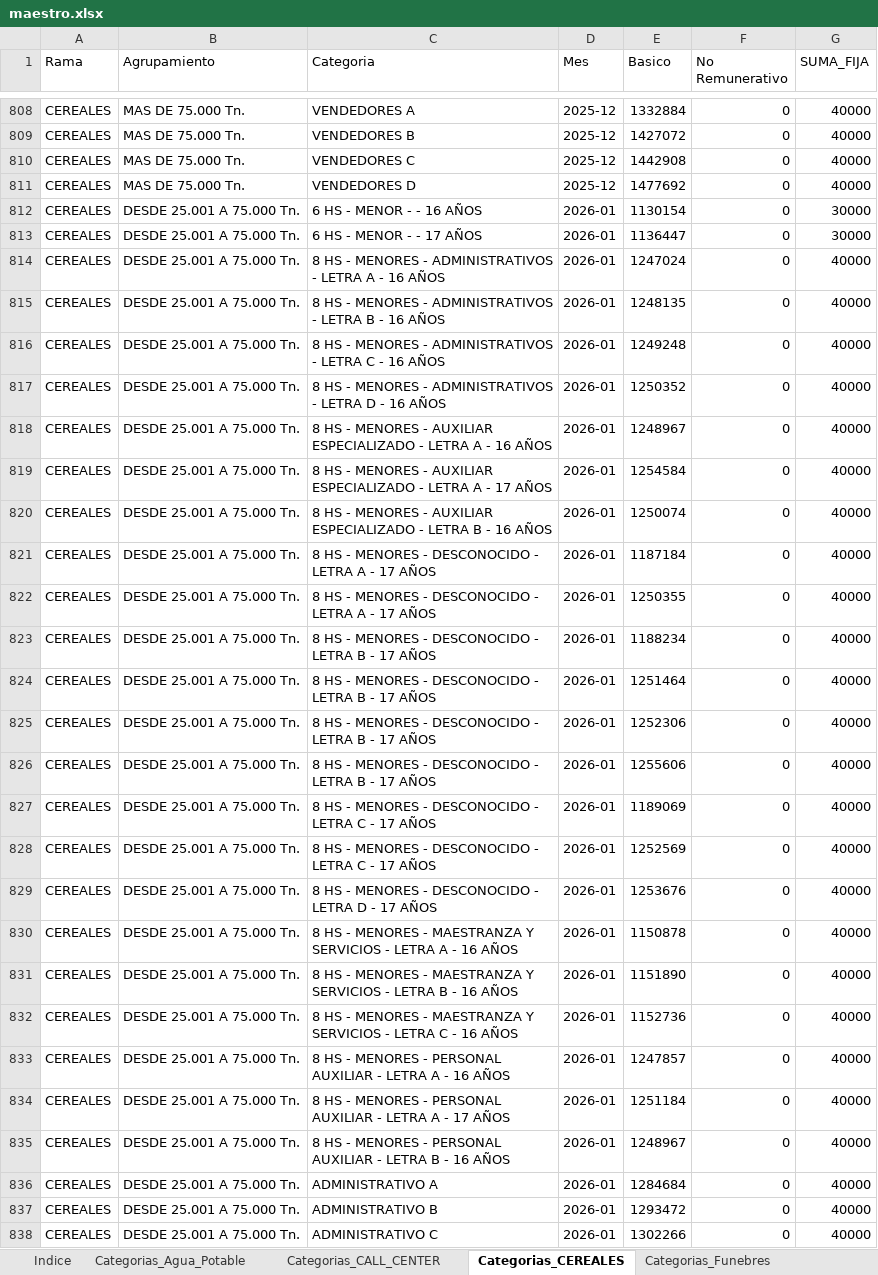
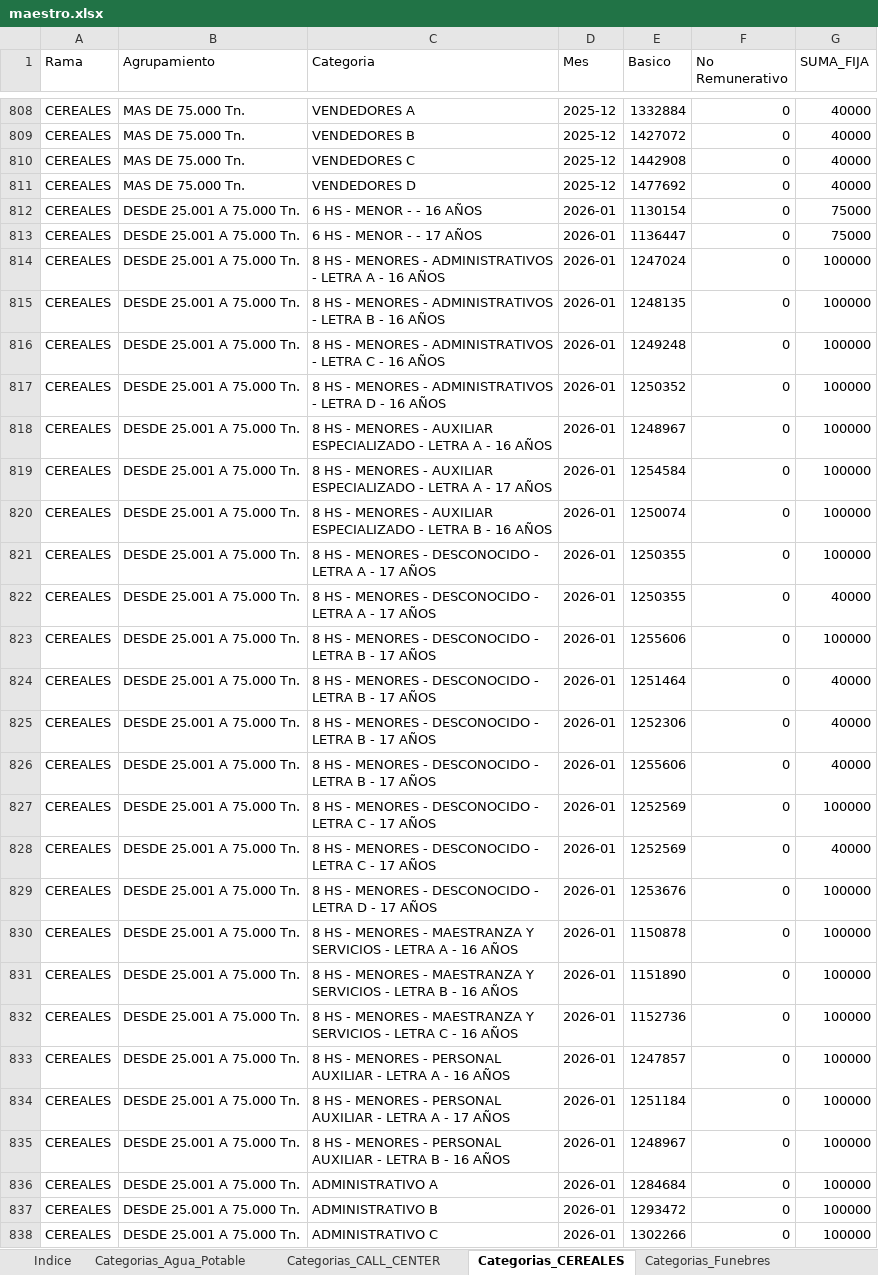
Before and after one commit to cesarwroa/motor-sueldos-faecys, an Excel workbook: maestro.xlsx, sheet Categorias_CEREALES, drawn as a sheet; only a part is shown, gaps mark what is left out; values as stored, in another font and other column widths than the file's, no borders; the diff covers the shown part only; the diff names each change by its address in the sheet, - before the commit and + after, or states it on an @@ line.

```diff
--- a/maestro.xlsx (sheet Categorias_CEREALES)
+++ b/maestro.xlsx (sheet Categorias_CEREALES)
-G812:G813 (SUMA_FIJA): 30000
+G812:G813 (SUMA_FIJA): 75000
-G814:G821 (SUMA_FIJA): 40000
+G814:G821 (SUMA_FIJA): 100000
-E821 (Basico): 1187184
+E821 (Basico): 1250355
-E823 (Basico): 1188234
+E823 (Basico): 1255606
-G823 (SUMA_FIJA): 40000
+G823 (SUMA_FIJA): 100000
-E827 (Basico): 1189069
+E827 (Basico): 1252569
-G827 (SUMA_FIJA): 40000
+G827 (SUMA_FIJA): 100000
-G829:G838 (SUMA_FIJA): 40000
+G829:G838 (SUMA_FIJA): 100000
```
Also changed, not shown: 125 added rows and 356 edited cells elsewhere in this sheet, sheet Categorias_TURISMO, 4 other files.
